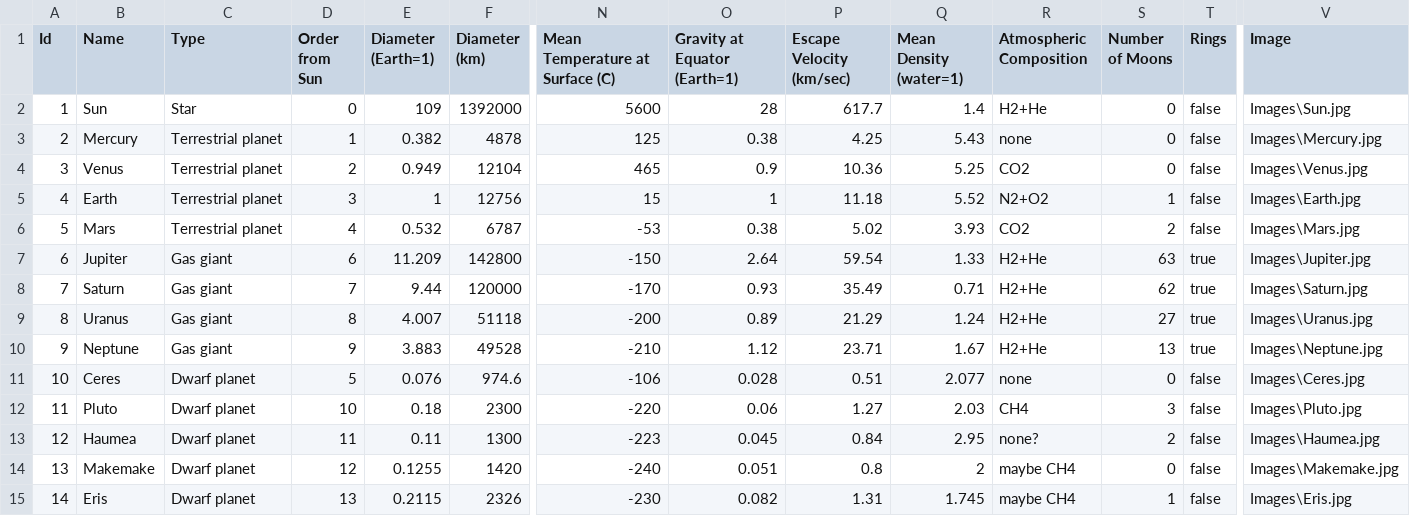
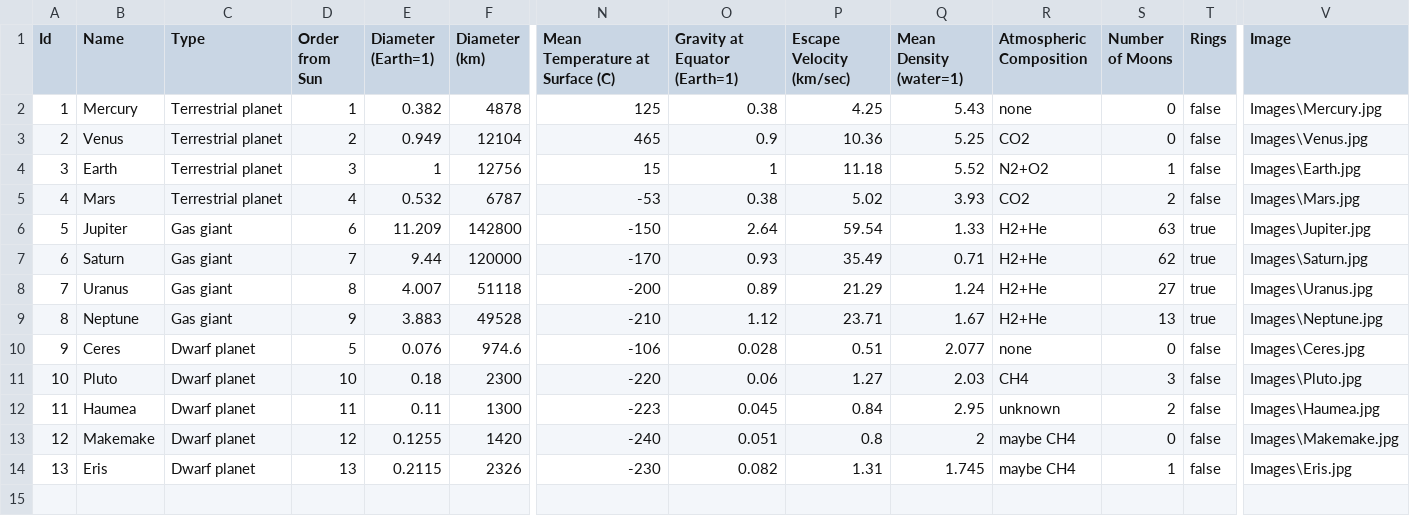
Before and after one commit to J-Esquired/wave-glider-prep, a CSV file: data/Solar_System_Data/SolarSystem.csv, drawn as a sheet; only a part is shown, gaps mark what is left out; removed rows and columns are numbered as before the commit, all else as after; rows hold the shown columns only; the diff names each change by its address in the sheet, - before the commit and + after, or states it on an @@ line.

Commit message:
fuck yeeeesssss data

```diff
--- a/data/Solar_System_Data/SolarSystem.csv
+++ b/data/Solar_System_Data/SolarSystem.csv
-row 2: 1 | Sun | Star | 0 | 109 | 1392000 | 5600 | 28 | 617.7 | 1.4 | H2+He | 0 | false | Images\Sun.jpg
@@ column A (Id) renumbered from row 2 down @@
-R12 (Atmospheric Composition): none?
+R12 (Atmospheric Composition): unknown
```
Also changed, not shown: 2 other files.
